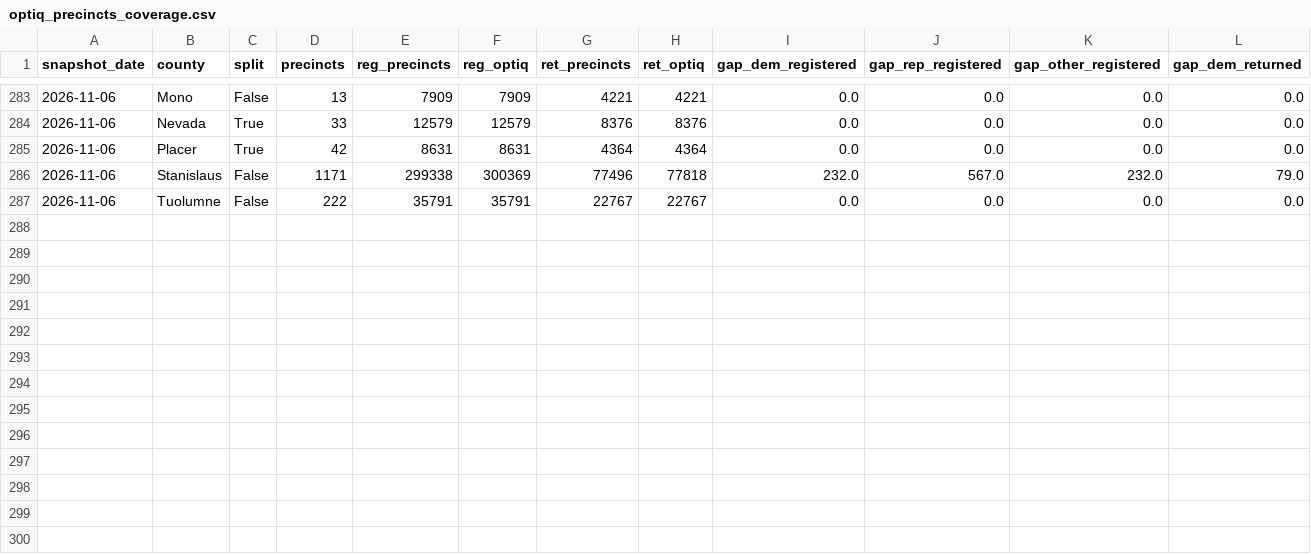
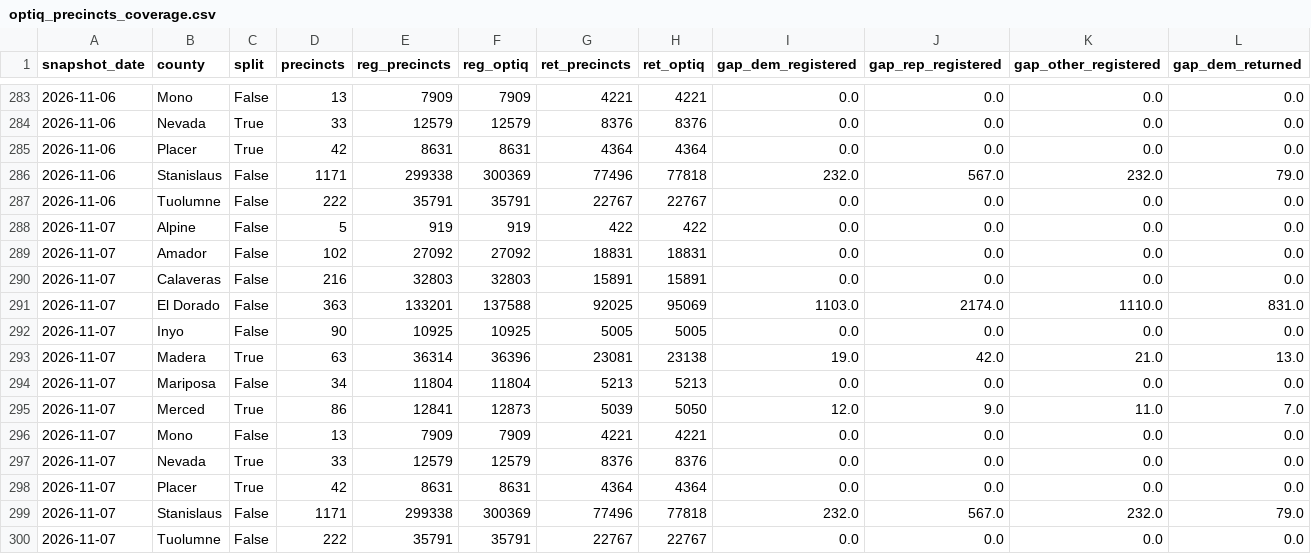
Before and after one commit to tysoda/2026-Ca-SD4-forecast-V2, a CSV file: optiq_precincts_coverage.csv, drawn as a sheet; only a part is shown, gaps mark what is left out; rows hold the shown columns only; the diff names each change by its address in the sheet, - before the commit and + after, or states it on an @@ line.

```diff
--- a/optiq_precincts_coverage.csv
+++ b/optiq_precincts_coverage.csv
+row 288: 2026-11-07 | Alpine | False | 5 | 919 | 919 | 422 | 422 | 0.0 | 0.0 | 0.0 | 0.0
+row 289: 2026-11-07 | Amador | False | 102 | 27092 | 27092 | 18831 | 18831 | 0.0 | 0.0 | 0.0 | 0.0
+row 290: 2026-11-07 | Calaveras | False | 216 | 32803 | 32803 | 15891 | 15891 | 0.0 | 0.0 | 0.0 | 0.0
+row 291: 2026-11-07 | El Dorado | False | 363 | 133201 | 137588 | 92025 | 95069 | 1103.0 | 2174.0 | 1110.0 | 831.0
+row 292: 2026-11-07 | Inyo | False | 90 | 10925 | 10925 | 5005 | 5005 | 0.0 | 0.0 | 0.0 | 0.0
+row 293: 2026-11-07 | Madera | True | 63 | 36314 | 36396 | 23081 | 23138 | 19.0 | 42.0 | 21.0 | 13.0
+row 294: 2026-11-07 | Mariposa | False | 34 | 11804 | 11804 | 5213 | 5213 | 0.0 | 0.0 | 0.0 | 0.0
+row 295: 2026-11-07 | Merced | True | 86 | 12841 | 12873 | 5039 | 5050 | 12.0 | 9.0 | 11.0 | 7.0
+row 296: 2026-11-07 | Mono | False | 13 | 7909 | 7909 | 4221 | 4221 | 0.0 | 0.0 | 0.0 | 0.0
+row 297: 2026-11-07 | Nevada | True | 33 | 12579 | 12579 | 8376 | 8376 | 0.0 | 0.0 | 0.0 | 0.0
+row 298: 2026-11-07 | Placer | True | 42 | 8631 | 8631 | 4364 | 4364 | 0.0 | 0.0 | 0.0 | 0.0
+row 299: 2026-11-07 | Stanislaus | False | 1171 | 299338 | 300369 | 77496 | 77818 | 232.0 | 567.0 | 232.0 | 79.0
+row 300: 2026-11-07 | Tuolumne | False | 222 | 35791 | 35791 | 22767 | 22767 | 0.0 | 0.0 | 0.0 | 0.0
```
Also changed, not shown: optiq_county_party.csv, optiq_crosstabs.csv, 3 other files.
